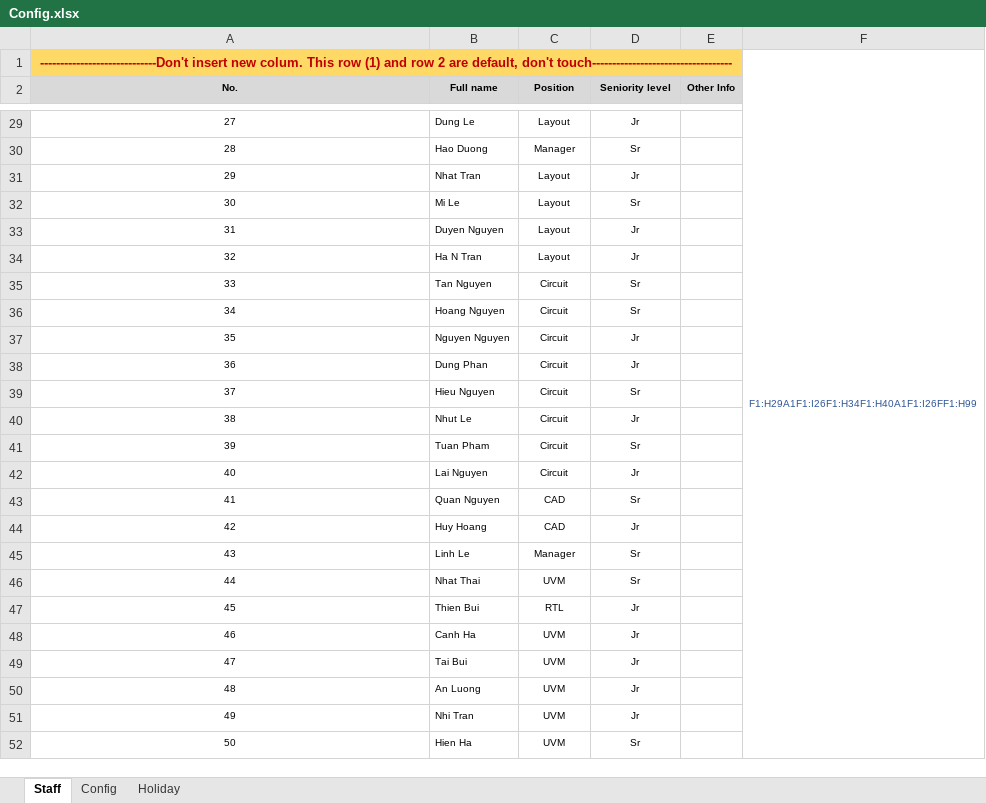
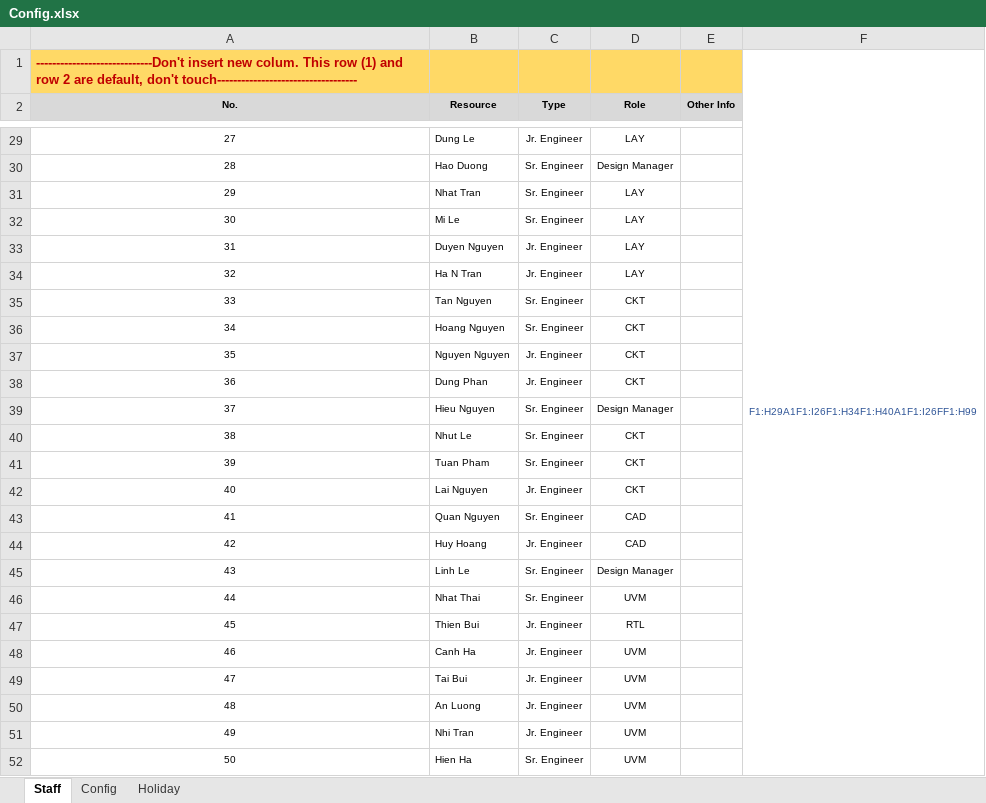
Before and after one commit to quann169/SVI_Smartsheet, an Excel workbook: Smartsheet/Config.xlsx, sheet Staff, drawn as a sheet; only a part is shown, gaps mark what is left out; values as stored, in another font and other column widths than the file's, no borders; the diff covers the shown part only; the diff names each change by its address in the sheet, - before the commit and + after, or states it on an @@ line.

```diff
--- a/Smartsheet/Config.xlsx (sheet Staff)
+++ b/Smartsheet/Config.xlsx (sheet Staff)
-A1 alignment: center
+A1 alignment: left
-A1:E1 merged
-B2: Full name
+B2: Resource
-C2: Position
+C2: Type
-D2: Seniority level
+D2: Role
-C29 (Type): Layout
+C29 (Type): Jr. Engineer
-D29 (Role): Jr
+D29 (Role): LAY
-C30 (Type): Manager
+C30 (Type): Sr. Engineer
-D30 (Role): Sr
+D30 (Role): Design Manager
-C31:C32 (Type): Layout
+C31:C32 (Type): Sr. Engineer
-D31 (Role): Jr
+D31 (Role): LAY
-D32 (Role): Sr
+D32 (Role): LAY
-C33:C34 (Type): Layout
+C33:C34 (Type): Jr. Engineer
-D33:D34 (Role): Jr
+D33:D34 (Role): LAY
-C35:C36 (Type): Circuit
+C35:C36 (Type): Sr. Engineer
-D35:D36 (Role): Sr
+D35:D36 (Role): CKT
-C37:C38 (Type): Circuit
+C37:C38 (Type): Jr. Engineer
-D37:D38 (Role): Jr
+D37:D38 (Role): CKT
-C39:C41 (Type): Circuit
+C39:C41 (Type): Sr. Engineer
-D39 (Role): Sr
+D39 (Role): Design Manager
-D40 (Role): Jr
+D40 (Role): CKT
-D41 (Role): Sr
+D41 (Role): CKT
-C42 (Type): Circuit
+C42 (Type): Jr. Engineer
-D42 (Role): Jr
+D42 (Role): CKT
-C43 (Type): CAD
+C43 (Type): Sr. Engineer
-D43 (Role): Sr
+D43 (Role): CAD
-C44 (Type): CAD
+C44 (Type): Jr. Engineer
-D44 (Role): Jr
+D44 (Role): CAD
-C45 (Type): Manager
+C45 (Type): Sr. Engineer
-D45 (Role): Sr
+D45 (Role): Design Manager
-C46 (Type): UVM
+C46 (Type): Sr. Engineer
-D46 (Role): Sr
+D46 (Role): UVM
-C47 (Type): RTL
+C47 (Type): Jr. Engineer
-D47 (Role): Jr
+D47 (Role): RTL
-C48:C51 (Type): UVM
+C48:C51 (Type): Jr. Engineer
-D48:D51 (Role): Jr
+D48:D51 (Role): UVM
-C52 (Type): UVM
+C52 (Type): Sr. Engineer
-D52 (Role): Sr
+D52 (Role): UVM
```
Also changed, not shown: 169 edited cells elsewhere in this sheet, sheet Config, 6 other files.
